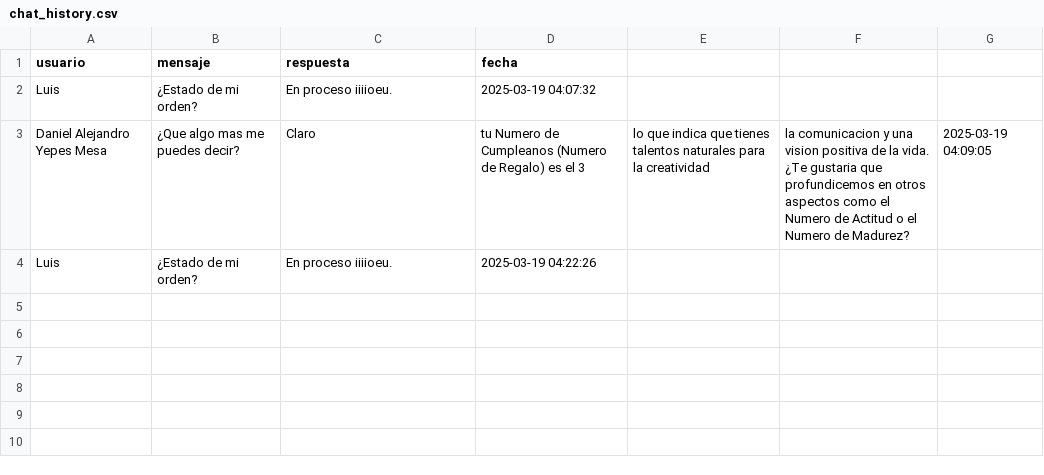
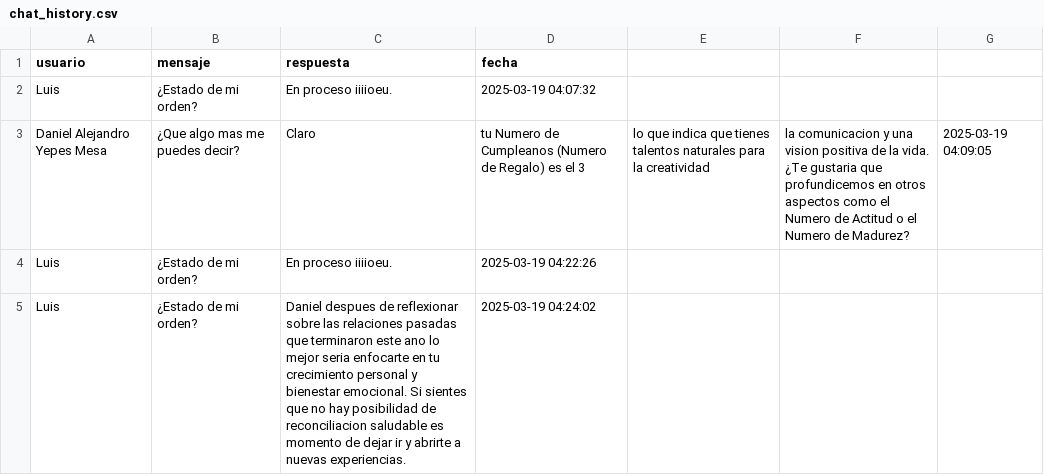
Before and after one commit to syg-dev/history-chat, a CSV file: chat_history.csv, drawn as a sheet.

Commit message:
Actualizar historial de chat (CSV)

```diff
--- a/chat_history.csv
+++ b/chat_history.csv
@@ -4 +4,2 @@ Daniel Alejandro Yepes Mesa,¿Que algo mas me puedes decir?,Claro, tu Numero de
 Luis,¿Estado de mi orden?,En proceso iiiioeu.,2025-03-19 04:22:26
+Luis,¿Estado de mi orden?,Daniel despues de reflexionar sobre las relaciones pasadas que terminaron este ano lo mejor seria enfocarte en tu crecimiento personal y bienestar emocional. Si sientes que no hay posibilidad de reconciliacion saludable es momento de dejar ir y abrirte a nuevas experiencias.,2025-03-19 04:24:02
```
